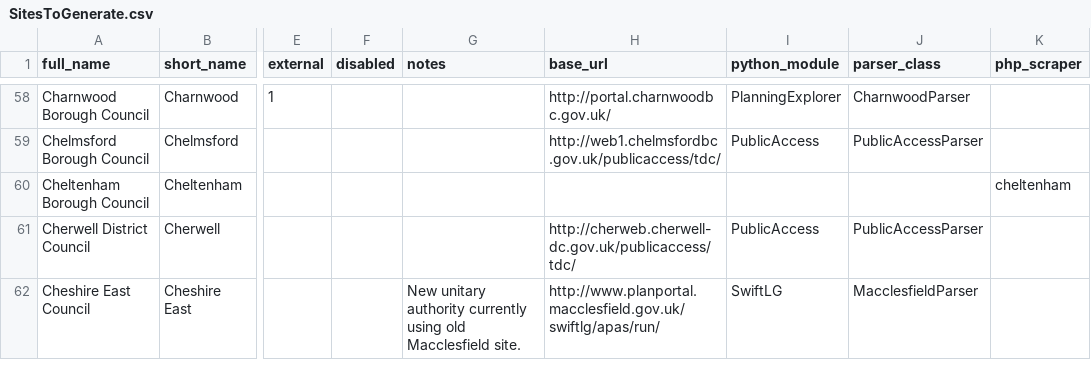
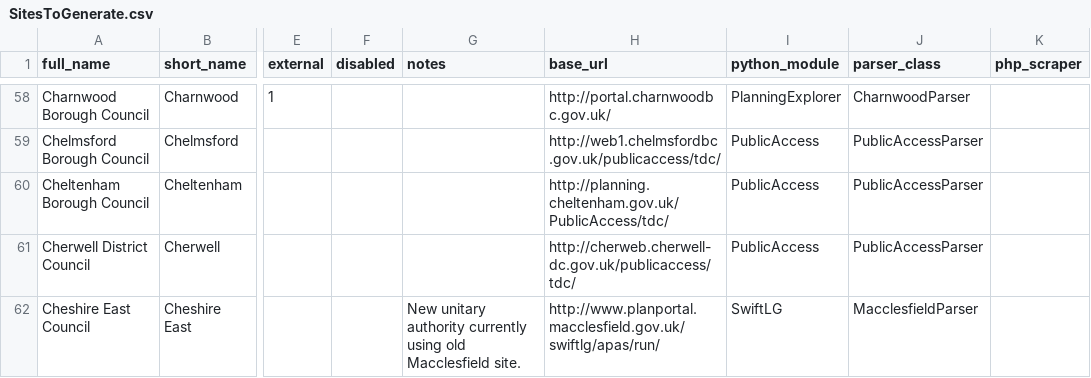
Before and after one commit to richardkeen/planningalerts, a CSV file: SitesToGenerate.csv, drawn as a sheet; only a part is shown, gaps mark what is left out; the diff names each change by its address in the sheet, - before the commit and + after, or states it on an @@ line.

Commit message:
Change Cheltenham to the python scraper.
git-svn-id: http://planningalerts.googlecode.com/svn/trunk@1238 cf68f80a-222c-0410-aabe-5f79d0504a29

```diff
--- a/SitesToGenerate.csv
+++ b/SitesToGenerate.csv
-H60 (base_url): (empty)
+H60 (base_url): http://planning.cheltenham.gov.uk/PublicAccess/tdc/
-I60 (python_module): (empty)
+I60 (python_module): PublicAccess
-J60 (parser_class): (empty)
+J60 (parser_class): PublicAccessParser
-K60 (php_scraper): cheltenham
+K60 (php_scraper): (empty)
```
Also changed, not shown: 1 other file.
